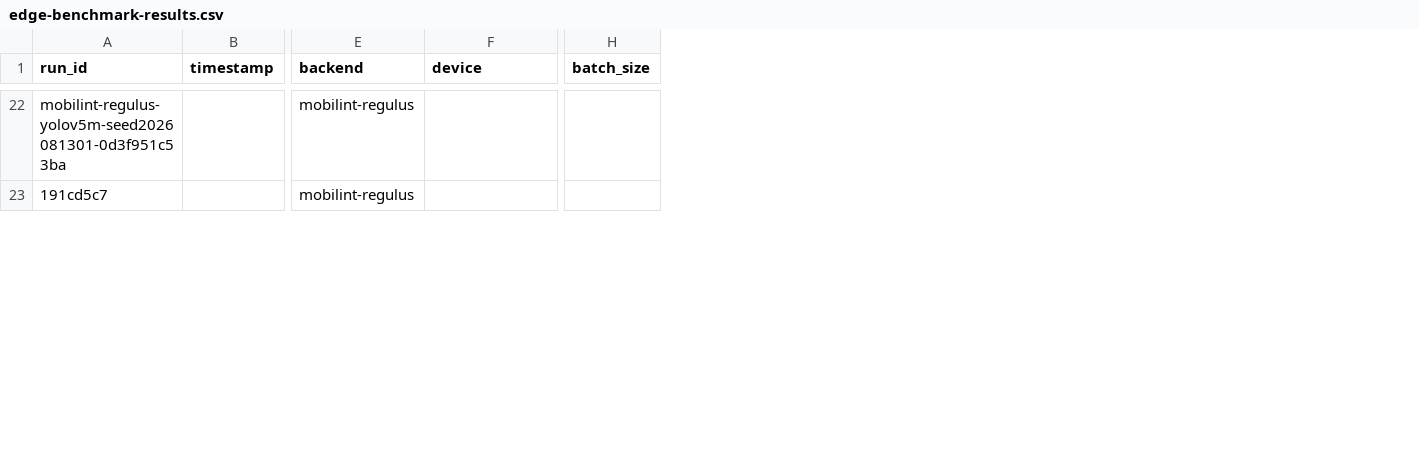
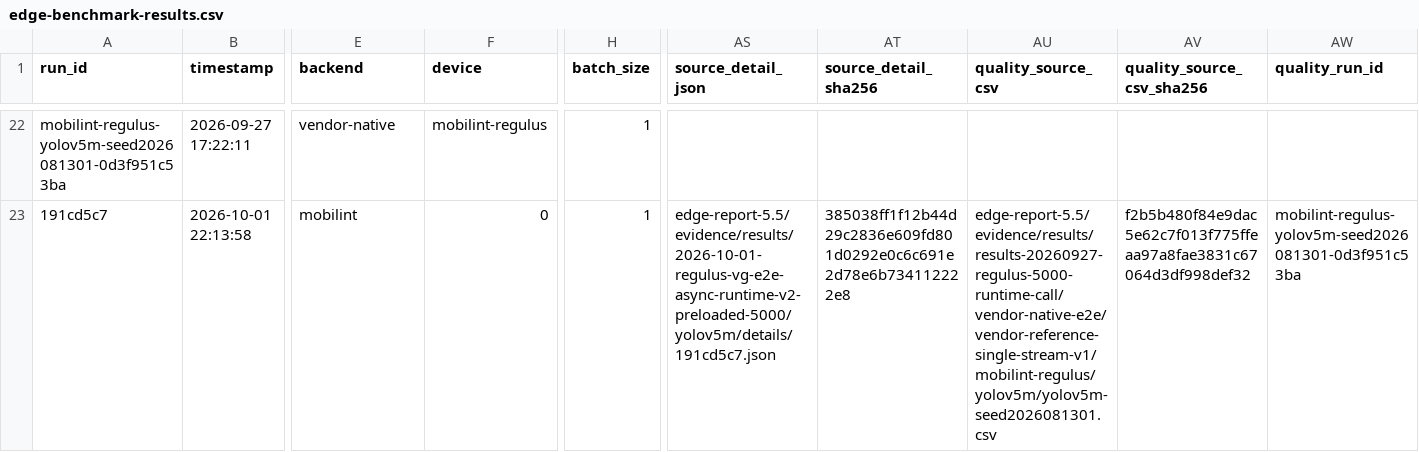
Before and after one commit to hunterhhunter/ML-HW-Benchmark-Framework, a CSV file: result/final-result/edge-benchmark-results.csv, drawn as a sheet; only a part is shown, gaps mark what is left out; the diff covers the shown part only; the diff names each change by its address in the sheet, - before the commit and + after, or states it on an @@ line.

Commit message:
Import REGULUS edge results from archived runs

```diff
--- a/result/final-result/edge-benchmark-results.csv
+++ b/result/final-result/edge-benchmark-results.csv
+column AS (source_detail_json), row 23: edge-report-5.5/evidence/results/2026-10-01-regulus-vg-e2e-async-runtime-v2-preloaded-5000/yolov5m/details/191cd5c7.json
+column AT (source_detail_sha256), row 23: 385038ff1f12b44d29c2836e609fd801d0292e0c6c691e2d78e6b734112222e8
+column AU (quality_source_csv), row 23: edge-report-5.5/evidence/results/results-20260927-regulus-5000-runtime-call/vendor-native-e2e/vendor-reference-single-stream-v1/mobilint-regulus/yolov5m/yolov5m-seed2026081301.csv
+column AV (quality_source_csv_sha256), row 23: f2b5b480f84e9dac5e62c7f013f775ffeaa97a8fae3831c67064d3df998def32
+column AW (quality_run_id), row 23: mobilint-regulus-yolov5m-seed2026081301-0d3f951c53ba
-B22 (timestamp): (empty)
+B22 (timestamp): 2026-09-27 17:22:11
-E22 (backend): mobilint-regulus
+E22 (backend): vendor-native
-F22 (device): (empty)
+F22 (device): mobilint-regulus
-H22:H23 (batch_size): (empty)
+H22:H23 (batch_size): 1
-B23 (timestamp): (empty)
+B23 (timestamp): 2026-10-01 22:13:58
-E23 (backend): mobilint-regulus
+E23 (backend): mobilint
-F23 (device): (empty)
+F23 (device): 0
```
Also changed, not shown: 98 edited cells elsewhere in this file, 5 other files.
